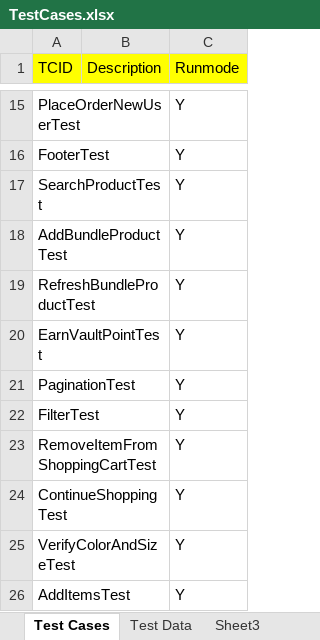
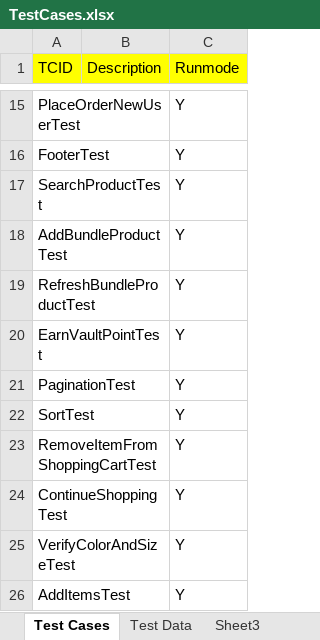
Before and after one commit to baublebar-qa/BaublebarTest, an Excel workbook: src/com/baublebar/data/TestCases.xlsx, sheet Test Cases, drawn as a sheet; only a part is shown, gaps mark what is left out; values as stored, in another font and other column widths than the file's, no borders; the diff names each change by its address in the sheet, - before the commit and + after, or states it on an @@ line.

Commit message:
Pagination test and Sort test

```diff
--- a/src/com/baublebar/data/TestCases.xlsx (sheet Test Cases)
+++ b/src/com/baublebar/data/TestCases.xlsx (sheet Test Cases)
-A22 (TCID): FilterTest
+A22 (TCID): SortTest
```
Also changed, not shown: sheet Test Data, 3 other files.
